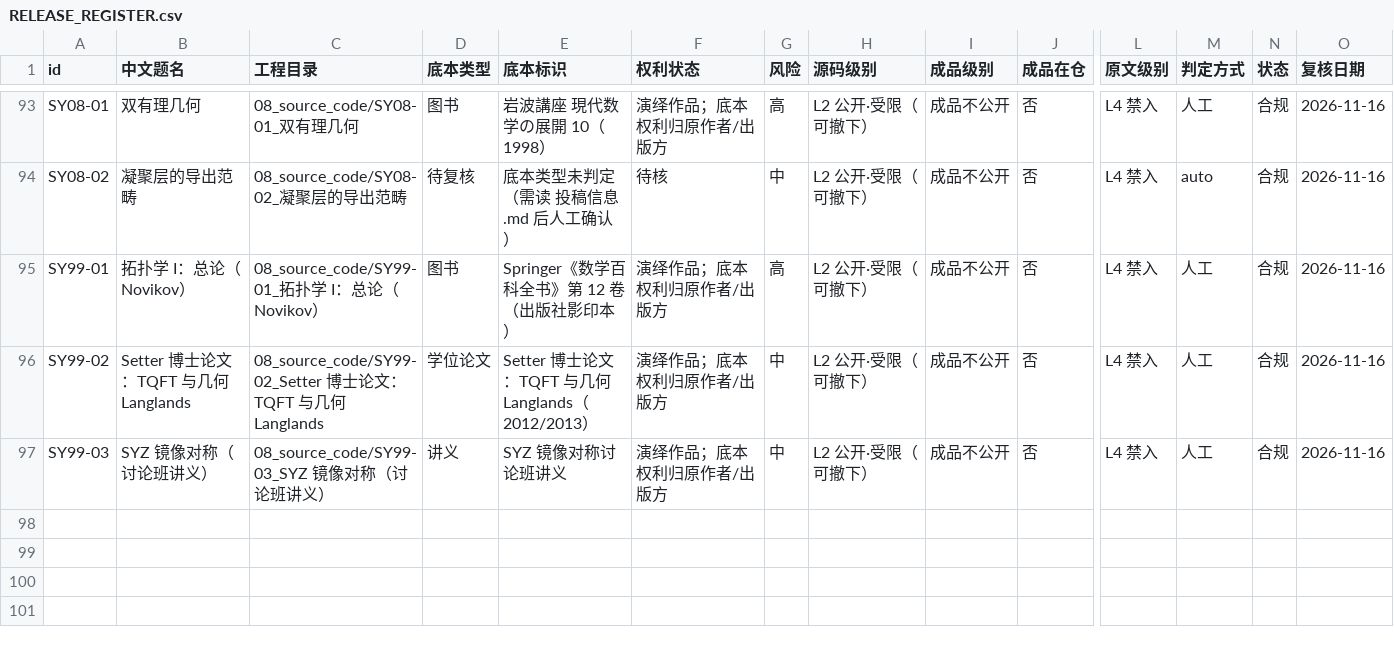
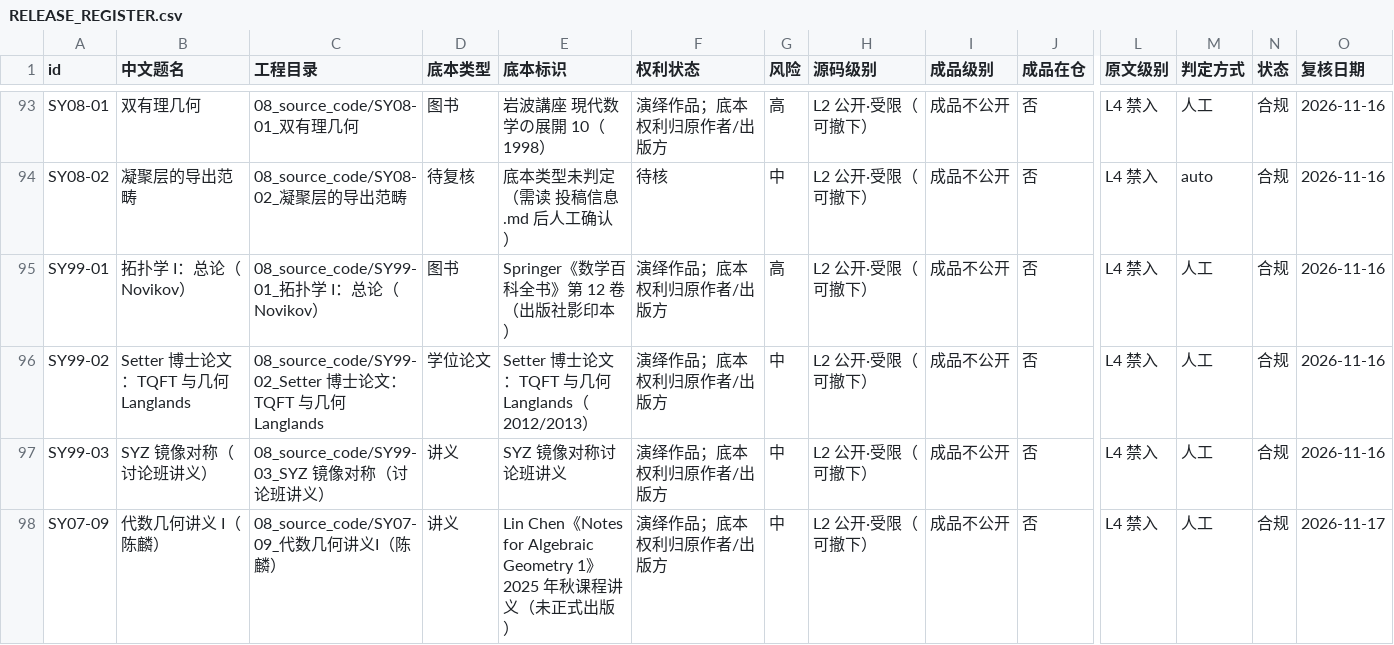
Before and after one commit to lzxsusy/mathtranslate, a CSV file: RELEASE_REGISTER.csv, drawn as a sheet; only a part is shown, gaps mark what is left out; rows hold the shown columns only; the diff names each change by its address in the sheet, - before the commit and + after, or states it on an @@ line.

Commit message:
SY07-09 陈麟《代数几何讲义 I》中译注本 + 定义与定理资料卡（366 张）
- 新增工程 08_source_code/SY07-09_代数几何讲义I（陈麟）/：
  中译注本 195 页（31 节 + 附录 A/B + 参考文献，205 条译注，Stacks 123 Tag / nLab 15 条）、
  从译注本裁出的 366 张定义/定理卡（64 页，带原书页码与条目索引）
- 随仓：全部 LaTeX 源码、术语表 226 条、交付报告、疑问清单 55 条、两张预览图、
  资料卡生成脚本（extract_cards.py / gen_deck.py）
- 依 COMPLIANCE v1.0 §4，讲义译文成品 PDF 不随仓（台账成品级别=成品不公开），源码两遍 xelatex 可重出
- 台账 RELEASE_REGISTER.csv 与 build_release_register.py 的 MANUAL 增 SY07-09；CHANGELOG 记本次新增
- check_compliance.py --all 通过（1 条既有提示，与本工程无关）

```diff
--- a/RELEASE_REGISTER.csv
+++ b/RELEASE_REGISTER.csv
+row 98: SY07-09 | 代数几何讲义 I（陈麟） | 08_source_code/SY07-09_代数几何讲义I（陈麟） | 讲义 | Lin Chen《Notes for Algebraic Geometry 1》2025 年秋课程讲义（未正式出版） | 演绎作品；底本权利归原作者/出版方 | 中 | L2 公开·受限（可撤下） | 成品不公开 | 否 | L4 禁入 | 人工 | 合规 | 2026-11-17
```
Also changed, not shown: 59 other files.
